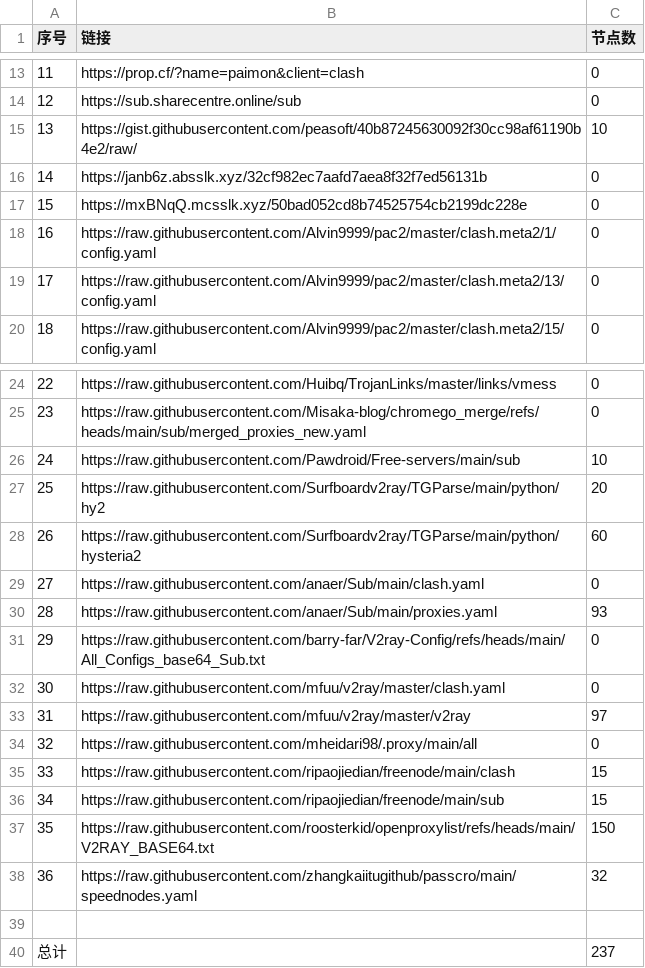
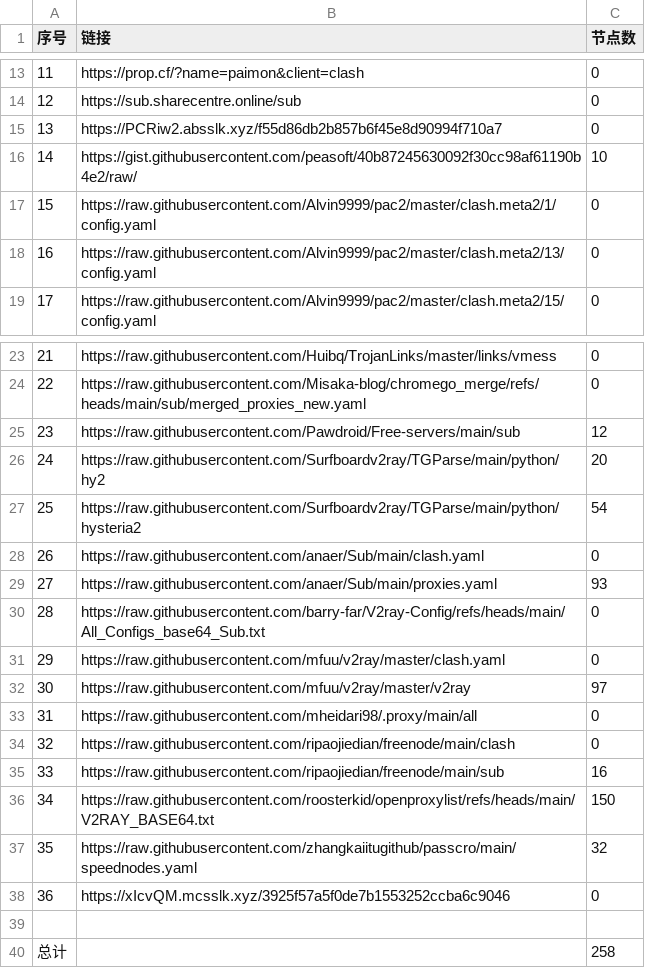
Before and after one commit to uutwo/NoMoreWalls, a CSV file: list_result.csv, drawn as a sheet; only a part is shown, gaps mark what is left out; removed rows and columns are numbered as before the commit, all else as after; the diff names each change by its address in the sheet, - before the commit and + after, or states it on an @@ line.

```diff
--- a/list_result.csv
+++ b/list_result.csv
+row 15: 13 | https://PCRiw2.absslk.xyz/f55d86db2b857b6f45e8d90994f710a7 | 0
@@ column A (序号) renumbered between rows 16 and 37 @@
-row 16: 14 | https://janb6z.absslk.xyz/32cf982ec7aafd7aea8f32f7ed56131b | 0
-row 17: 15 | https://mxBNqQ.mcsslk.xyz/50bad052cd8b74525754cb2199dc228e | 0
-C25 (节点数): 10
+C25 (节点数): 12
-C27 (节点数): 60
+C27 (节点数): 54
-C34 (节点数): 15
+C34 (节点数): 0
-C35 (节点数): 15
+C35 (节点数): 16
+row 38: 36 | https://xIcvQM.mcsslk.xyz/3925f57a5f0de7b1553252ccba6c9046 | 0
-C40 (节点数): 237
+C40 (节点数): 258
```
Also changed, not shown: 30 other files.
